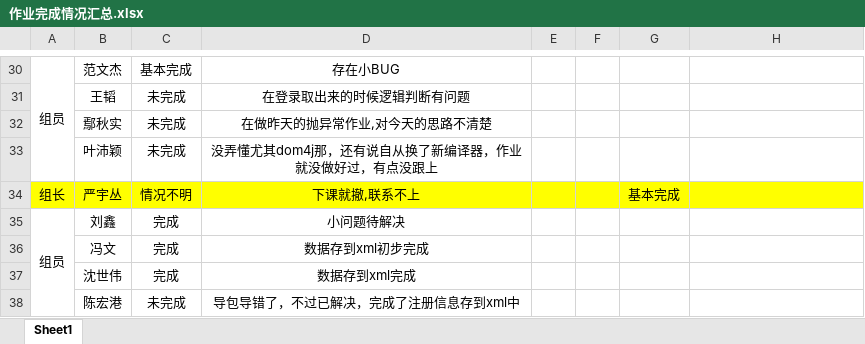
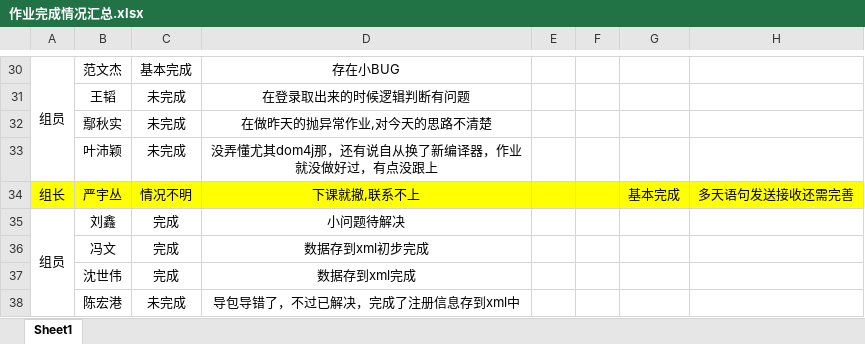
Before and after one commit to Larry21gram/BJT, an Excel workbook: 作业完成情况汇总.xlsx, sheet Sheet1, drawn as a sheet; only a part is shown, gaps mark what is left out; values as stored, in another font and other column widths than the file's, no borders; the diff names each change by its address in the sheet, - before the commit and + after, or states it on an @@ line.

Commit message:
Revert "yyc"
This reverts commit 4d6b7a5e20c8ad6b4b37084c57e16fbfea211aa6.

```diff
--- a/作业完成情况汇总.xlsx (sheet Sheet1)
+++ b/作业完成情况汇总.xlsx (sheet Sheet1)
-H34: (empty)
+H34: 多天语句发送接收还需完善
```
